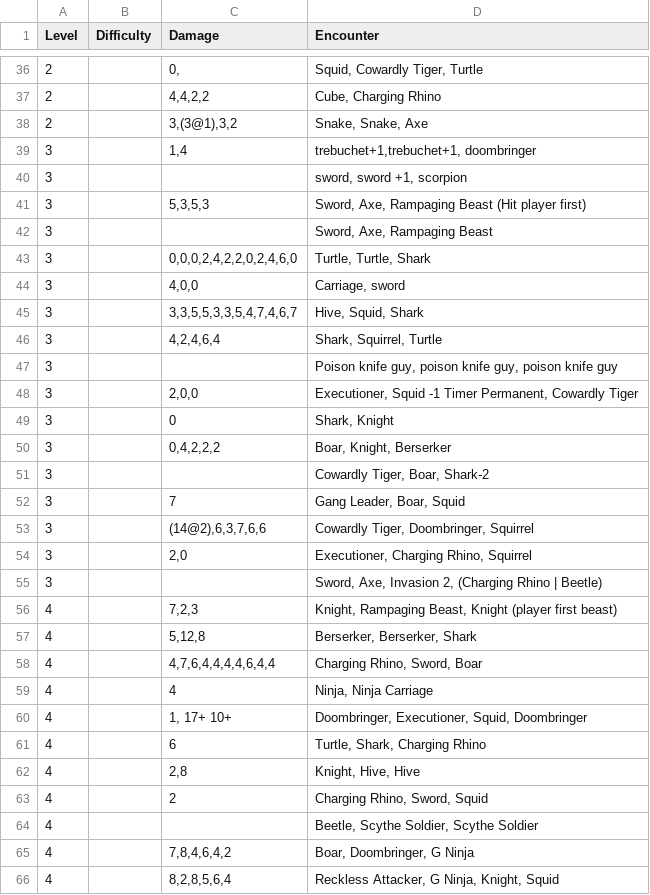
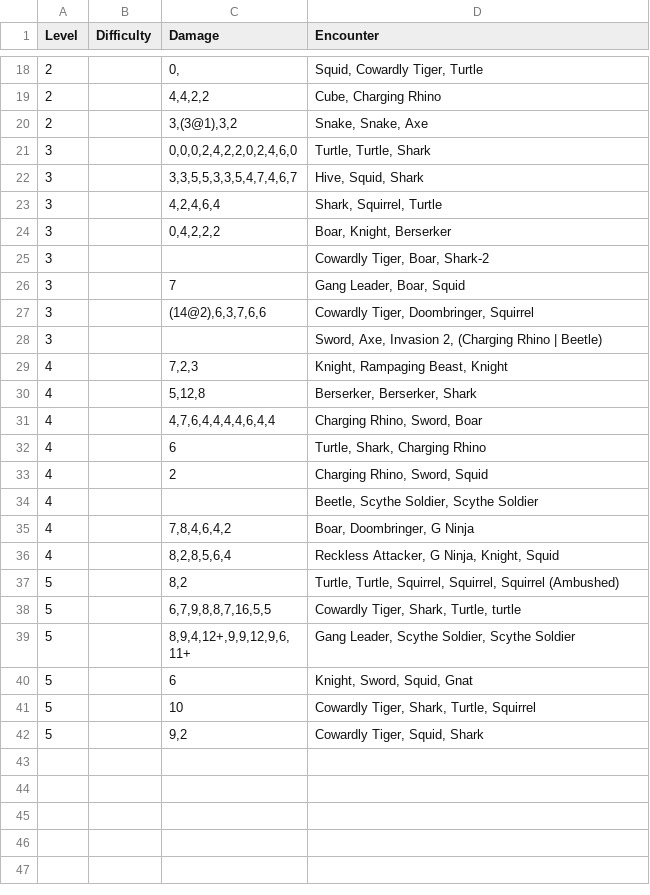
Before and after one commit to JST5000/TrinityAccord, a CSV file: Assets/Resources/Data/EncountersGenerated.csv, drawn as a sheet; only a part is shown, gaps mark what is left out; the shorter side is filled out with more unchanged rows; the diff covers the shown part only.

```diff
--- a/Assets/Resources/Data/EncountersGenerated.csv
+++ b/Assets/Resources/Data/EncountersGenerated.csv
@@ -38,13 +20,5 @@ Level,Difficulty,Damage,Encounter
 "2",,"3,(3@1),3,2","Snake, Snake, Axe"
-"3",,"1,4","trebuchet+1,trebuchet+1, doombringer"
-"3",,"","sword, sword +1, scorpion"
-"3",,"5,3,5,3","Sword, Axe, Rampaging Beast (Hit player first)"
-"3",,"","Sword, Axe, Rampaging Beast"
 "3",,"0,0,0,2,4,2,2,0,2,4,6,0","Turtle, Turtle, Shark"
-"3",,"4,0,0","Carriage, sword"
 "3",,"3,3,5,5,3,3,5,4,7,4,6,7","Hive, Squid, Shark"
 "3",,"4,2,4,6,4","Shark, Squirrel, Turtle"
-"3",,"","Poison knife guy, poison knife guy, poison knife guy"
-"3",,"2,0,0","Executioner, Squid -1 Timer Permanent, Cowardly Tiger"
-"3",,"0","Shark, Knight"
 "3",,"0,4,2,2,2","Boar, Knight, Berserker"
@@ -53,11 +27,7 @@ Level,Difficulty,Damage,Encounter
 "3",,"(14@2),6,3,7,6,6","Cowardly Tiger, Doombringer, Squirrel"
-"3",,"2,0","Executioner, Charging Rhino, Squirrel"
 "3",,"","Sword, Axe, Invasion 2, (Charging Rhino | Beetle)"
-"4",,"7,2,3","Knight, Rampaging Beast, Knight (player first beast)"
+"4",,"7,2,3","Knight, Rampaging Beast, Knight"
 "4",,"5,12,8","Berserker, Berserker, Shark"
 "4",,"4,7,6,4,4,4,4,6,4,4","Charging Rhino, Sword, Boar"
-"4",,"4","Ninja, Ninja Carriage"
-"4",,"1, 17+ 10+","Doombringer, Executioner, Squid, Doombringer"
 "4",,"6","Turtle, Shark, Charging Rhino"
-"4",,"2,8","Knight, Hive, Hive"
 "4",,"2","Charging Rhino, Sword, Squid"
```
Also changed, not shown: 20 removed rows and 1 edited cell elsewhere in this file, 5 other files.
